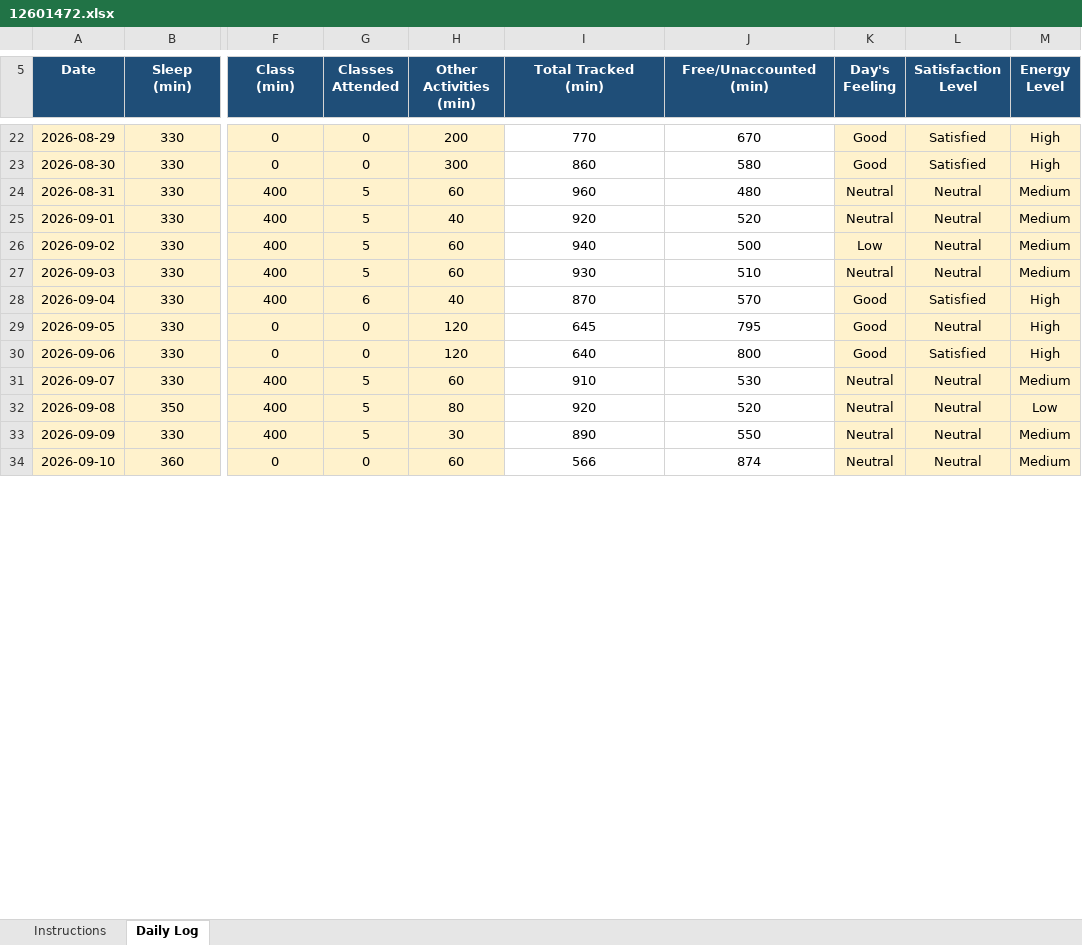
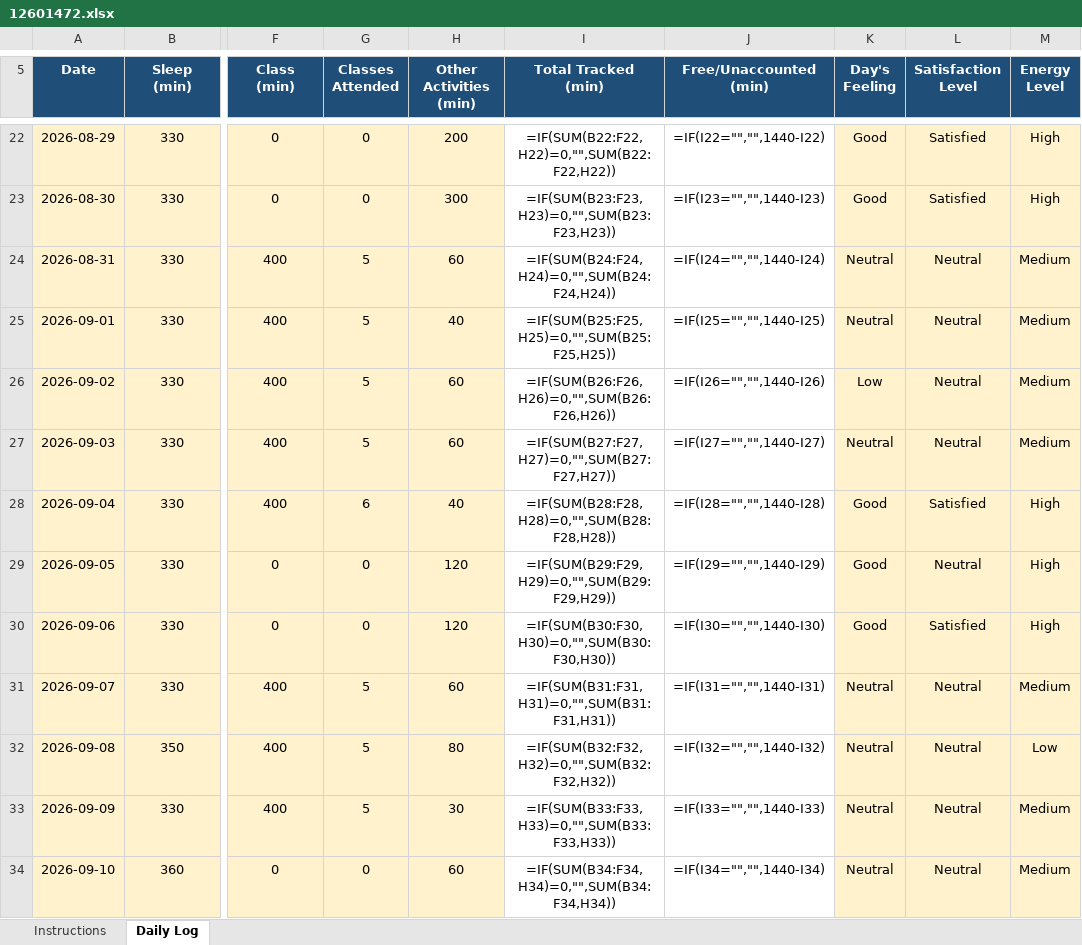
Before and after one commit to samarpreet-lab/CAP776, an Excel workbook: 12601472.xlsx, sheet Daily Log, drawn as a sheet; only a part is shown, gaps mark what is left out; values as stored, in another font and other column widths than the file's, no borders; formulas without a stored value are shown as written; conditional formats not drawn; the diff covers the shown part only; the diff names each change by its address in the sheet, - before the commit and + after, or states it on an @@ line.

```diff
--- a/12601472.xlsx (sheet Daily Log)
+++ b/12601472.xlsx (sheet Daily Log)
-I22 (Total Tracked (min)): 770
+I22 (Total Tracked (min)): =IF(SUM(B22:F22,H22)=0,"",SUM(B22:F22,H22))
-J22 (Free/Unaccounted (min)): 670
+J22 (Free/Unaccounted (min)): =IF(I22="","",1440-I22)
-I23 (Total Tracked (min)): 860
+I23 (Total Tracked (min)): =IF(SUM(B23:F23,H23)=0,"",SUM(B23:F23,H23))
-J23 (Free/Unaccounted (min)): 580
+J23 (Free/Unaccounted (min)): =IF(I23="","",1440-I23)
-I24 (Total Tracked (min)): 960
+I24 (Total Tracked (min)): =IF(SUM(B24:F24,H24)=0,"",SUM(B24:F24,H24))
-J24 (Free/Unaccounted (min)): 480
+J24 (Free/Unaccounted (min)): =IF(I24="","",1440-I24)
-I25 (Total Tracked (min)): 920
+I25 (Total Tracked (min)): =IF(SUM(B25:F25,H25)=0,"",SUM(B25:F25,H25))
-J25 (Free/Unaccounted (min)): 520
+J25 (Free/Unaccounted (min)): =IF(I25="","",1440-I25)
-I26 (Total Tracked (min)): 940
+I26 (Total Tracked (min)): =IF(SUM(B26:F26,H26)=0,"",SUM(B26:F26,H26))
-J26 (Free/Unaccounted (min)): 500
+J26 (Free/Unaccounted (min)): =IF(I26="","",1440-I26)
-I27 (Total Tracked (min)): 930
+I27 (Total Tracked (min)): =IF(SUM(B27:F27,H27)=0,"",SUM(B27:F27,H27))
-J27 (Free/Unaccounted (min)): 510
+J27 (Free/Unaccounted (min)): =IF(I27="","",1440-I27)
-I28 (Total Tracked (min)): 870
+I28 (Total Tracked (min)): =IF(SUM(B28:F28,H28)=0,"",SUM(B28:F28,H28))
-J28 (Free/Unaccounted (min)): 570
+J28 (Free/Unaccounted (min)): =IF(I28="","",1440-I28)
-I29 (Total Tracked (min)): 645
+I29 (Total Tracked (min)): =IF(SUM(B29:F29,H29)=0,"",SUM(B29:F29,H29))
-J29 (Free/Unaccounted (min)): 795
+J29 (Free/Unaccounted (min)): =IF(I29="","",1440-I29)
-I30 (Total Tracked (min)): 640
+I30 (Total Tracked (min)): =IF(SUM(B30:F30,H30)=0,"",SUM(B30:F30,H30))
-J30 (Free/Unaccounted (min)): 800
+J30 (Free/Unaccounted (min)): =IF(I30="","",1440-I30)
-I31 (Total Tracked (min)): 910
+I31 (Total Tracked (min)): =IF(SUM(B31:F31,H31)=0,"",SUM(B31:F31,H31))
-J31 (Free/Unaccounted (min)): 530
+J31 (Free/Unaccounted (min)): =IF(I31="","",1440-I31)
-I32 (Total Tracked (min)): 920
+I32 (Total Tracked (min)): =IF(SUM(B32:F32,H32)=0,"",SUM(B32:F32,H32))
-J32 (Free/Unaccounted (min)): 520
+J32 (Free/Unaccounted (min)): =IF(I32="","",1440-I32)
-I33 (Total Tracked (min)): 890
+I33 (Total Tracked (min)): =IF(SUM(B33:F33,H33)=0,"",SUM(B33:F33,H33))
-J33 (Free/Unaccounted (min)): 550
+J33 (Free/Unaccounted (min)): =IF(I33="","",1440-I33)
-I34 (Total Tracked (min)): 566
+I34 (Total Tracked (min)): =IF(SUM(B34:F34,H34)=0,"",SUM(B34:F34,H34))
-J34 (Free/Unaccounted (min)): 874
+J34 (Free/Unaccounted (min)): =IF(I34="","",1440-I34)
```
Also changed, not shown: other rows of this sheet.
